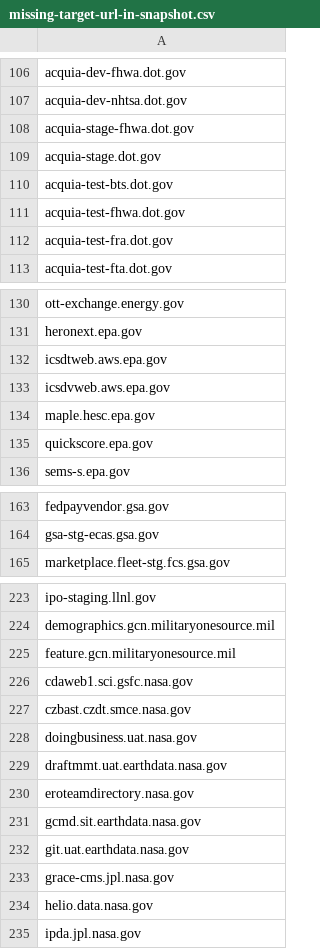
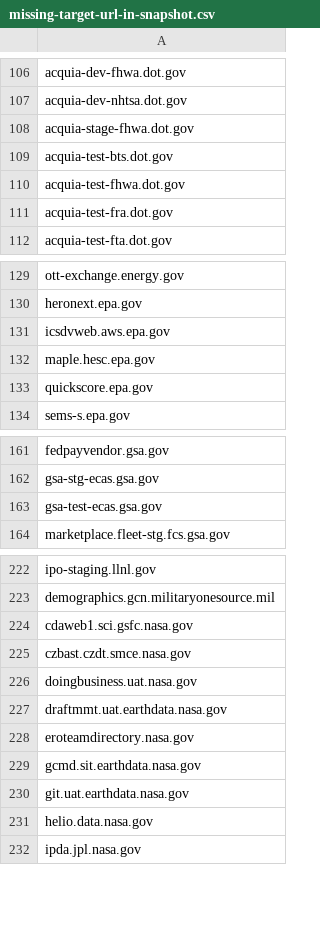
Before and after one commit to arpitjain099/site-scanning-analysis, a CSV file: reports/missing-target-url-in-snapshot.csv, drawn as a sheet; only a part is shown, gaps mark what is left out; the diff covers the shown part only.

```diff
--- a/reports/missing-target-url-in-snapshot.csv
+++ b/reports/missing-target-url-in-snapshot.csv
@@ -108,3 +108,2 @@ acquia-dev-nhtsa.dot.gov
 acquia-stage-fhwa.dot.gov
-acquia-stage.dot.gov
 acquia-test-bts.dot.gov
@@ -131,3 +130,2 @@ ott-exchange.energy.gov
 heronext.epa.gov
-icsdtweb.aws.epa.gov
 icsdvweb.aws.epa.gov
@@ -164,2 +162,3 @@ fedpayvendor.gsa.gov
 gsa-stg-ecas.gsa.gov
+gsa-test-ecas.gsa.gov
 marketplace.fleet-stg.fcs.gsa.gov
@@ -224,3 +223,2 @@ ipo-staging.llnl.gov
 demographics.gcn.militaryonesource.mil
-feature.gcn.militaryonesource.mil
 cdaweb1.sci.gsfc.nasa.gov
@@ -232,3 +230,2 @@ gcmd.sit.earthdata.nasa.gov
 git.uat.earthdata.nasa.gov
-grace-cms.jpl.nasa.gov
 helio.data.nasa.gov
```
Also changed, not shown: 3 added rows and 6 removed rows elsewhere in this file.
